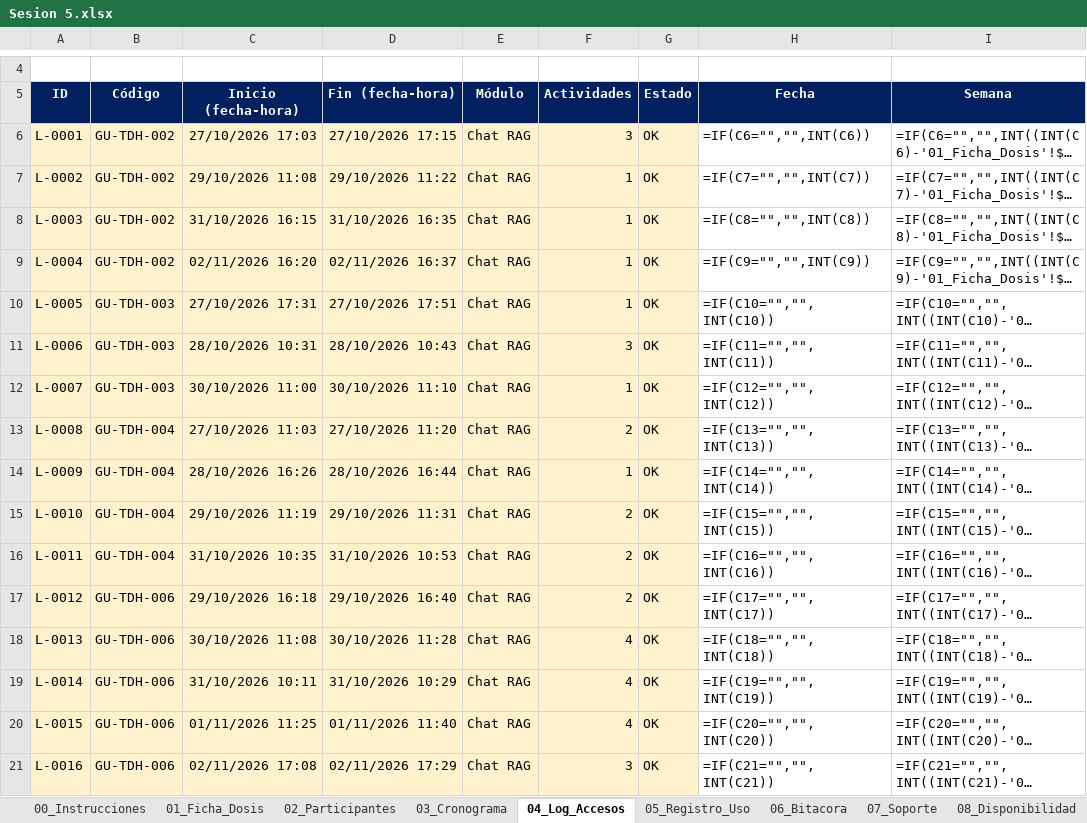
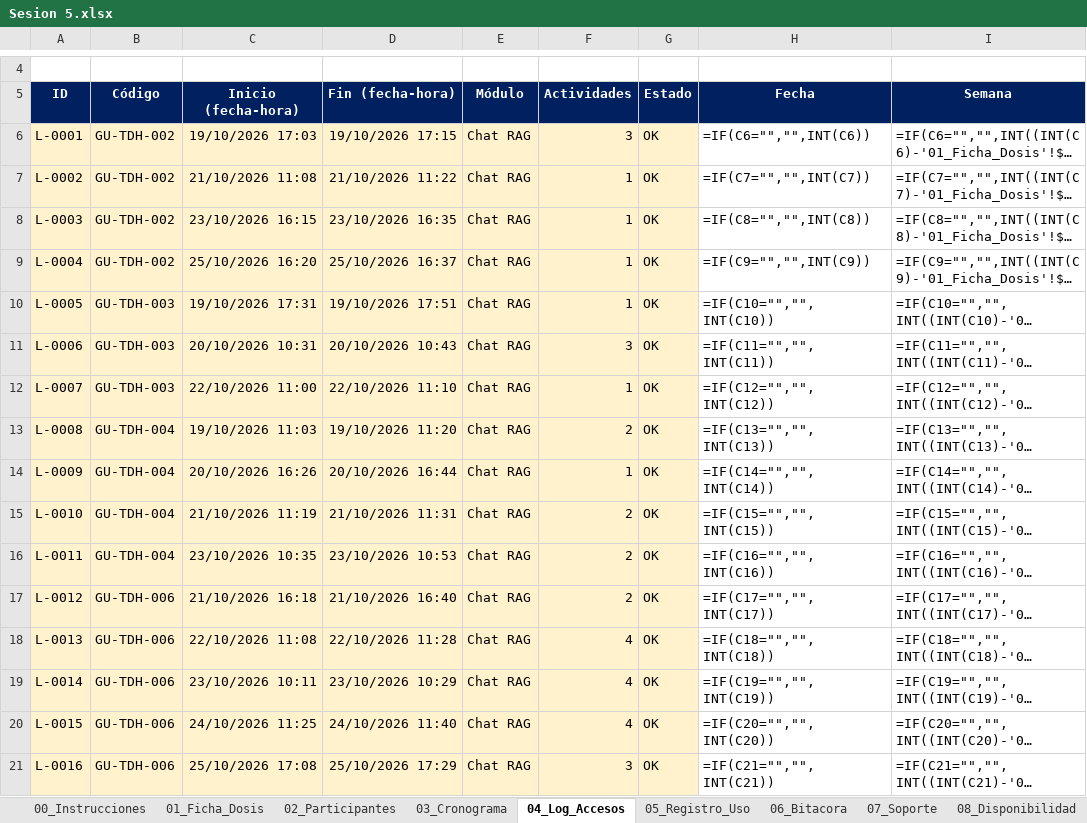
Before and after one commit to MightyCough/tudiariohuanuco-docs, an Excel workbook: instrumentos/sesion-05/Sesion 5.xlsx, sheet 04_Log_Accesos, drawn as a sheet; only a part is shown, gaps mark what is left out; long unchanged cells end in …; values as stored, in another font and other column widths than the file's, no borders; formulas without a stored value are shown as written; conditional formats not drawn; the diff covers the shown part only; the diff names each change by its address in the sheet, - before the commit and + after, or states it on an @@ line.

```diff
--- a/instrumentos/sesion-05/Sesion 5.xlsx (sheet 04_Log_Accesos)
+++ b/instrumentos/sesion-05/Sesion 5.xlsx (sheet 04_Log_Accesos)
-C6 (Inicio (fecha-hora)): 27/10/2026 17:03
+C6 (Inicio (fecha-hora)): 19/10/2026 17:03
-D6 (Fin (fecha-hora)): 27/10/2026 17:15
+D6 (Fin (fecha-hora)): 19/10/2026 17:15
-C7 (Inicio (fecha-hora)): 29/10/2026 11:08
+C7 (Inicio (fecha-hora)): 21/10/2026 11:08
-D7 (Fin (fecha-hora)): 29/10/2026 11:22
+D7 (Fin (fecha-hora)): 21/10/2026 11:22
-C8 (Inicio (fecha-hora)): 31/10/2026 16:15
+C8 (Inicio (fecha-hora)): 23/10/2026 16:15
-D8 (Fin (fecha-hora)): 31/10/2026 16:35
+D8 (Fin (fecha-hora)): 23/10/2026 16:35
-C9 (Inicio (fecha-hora)): 02/11/2026 16:20
+C9 (Inicio (fecha-hora)): 25/10/2026 16:20
-D9 (Fin (fecha-hora)): 02/11/2026 16:37
+D9 (Fin (fecha-hora)): 25/10/2026 16:37
-C10 (Inicio (fecha-hora)): 27/10/2026 17:31
+C10 (Inicio (fecha-hora)): 19/10/2026 17:31
-D10 (Fin (fecha-hora)): 27/10/2026 17:51
+D10 (Fin (fecha-hora)): 19/10/2026 17:51
-C11 (Inicio (fecha-hora)): 28/10/2026 10:31
+C11 (Inicio (fecha-hora)): 20/10/2026 10:31
-D11 (Fin (fecha-hora)): 28/10/2026 10:43
+D11 (Fin (fecha-hora)): 20/10/2026 10:43
-C12 (Inicio (fecha-hora)): 30/10/2026 11:00
+C12 (Inicio (fecha-hora)): 22/10/2026 11:00
-D12 (Fin (fecha-hora)): 30/10/2026 11:10
+D12 (Fin (fecha-hora)): 22/10/2026 11:10
-C13 (Inicio (fecha-hora)): 27/10/2026 11:03
+C13 (Inicio (fecha-hora)): 19/10/2026 11:03
-D13 (Fin (fecha-hora)): 27/10/2026 11:20
+D13 (Fin (fecha-hora)): 19/10/2026 11:20
-C14 (Inicio (fecha-hora)): 28/10/2026 16:26
+C14 (Inicio (fecha-hora)): 20/10/2026 16:26
-D14 (Fin (fecha-hora)): 28/10/2026 16:44
+D14 (Fin (fecha-hora)): 20/10/2026 16:44
-C15 (Inicio (fecha-hora)): 29/10/2026 11:19
+C15 (Inicio (fecha-hora)): 21/10/2026 11:19
-D15 (Fin (fecha-hora)): 29/10/2026 11:31
+D15 (Fin (fecha-hora)): 21/10/2026 11:31
-C16 (Inicio (fecha-hora)): 31/10/2026 10:35
+C16 (Inicio (fecha-hora)): 23/10/2026 10:35
-D16 (Fin (fecha-hora)): 31/10/2026 10:53
+D16 (Fin (fecha-hora)): 23/10/2026 10:53
-C17 (Inicio (fecha-hora)): 29/10/2026 16:18
+C17 (Inicio (fecha-hora)): 21/10/2026 16:18
-D17 (Fin (fecha-hora)): 29/10/2026 16:40
+D17 (Fin (fecha-hora)): 21/10/2026 16:40
-C18 (Inicio (fecha-hora)): 30/10/2026 11:08
+C18 (Inicio (fecha-hora)): 22/10/2026 11:08
-D18 (Fin (fecha-hora)): 30/10/2026 11:28
+D18 (Fin (fecha-hora)): 22/10/2026 11:28
-C19 (Inicio (fecha-hora)): 31/10/2026 10:11
+C19 (Inicio (fecha-hora)): 23/10/2026 10:11
-D19 (Fin (fecha-hora)): 31/10/2026 10:29
+D19 (Fin (fecha-hora)): 23/10/2026 10:29
-C20 (Inicio (fecha-hora)): 01/11/2026 11:25
+C20 (Inicio (fecha-hora)): 24/10/2026 11:25
-D20 (Fin (fecha-hora)): 01/11/2026 11:40
+D20 (Fin (fecha-hora)): 24/10/2026 11:40
-C21 (Inicio (fecha-hora)): 02/11/2026 17:08
+C21 (Inicio (fecha-hora)): 25/10/2026 17:08
-D21 (Fin (fecha-hora)): 02/11/2026 17:29
+D21 (Fin (fecha-hora)): 25/10/2026 17:29
```
Also changed, not shown: 702 edited cells elsewhere in this sheet, sheet 08_Disponibilidad, sheet 07_Soporte, sheet 03_Cronograma, sheet 06_Bitacora, sheet 13_Actas, sheet 02_Participantes, 3 more sheets, instrumentos/sesion-02/Sesion 2.xlsx, instrumentos/sesion-03/Sesion 3.xlsx, 10 other files.
